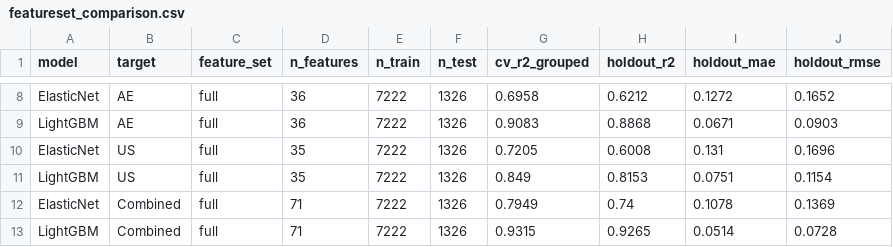
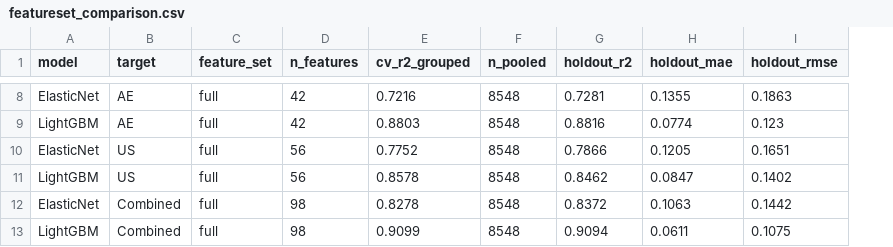
Before and after one commit to FVardi/publication-ceramicspeed-dataset, a CSV file: outputs/11_featureset_comparison/featureset_comparison.csv, drawn as a sheet; only a part is shown, gaps mark what is left out; removed rows and columns are numbered as before the commit, all else as after; the diff covers the shown part only; the diff names each change by its address in the sheet, - before the commit and + after, or states it on an @@ line.

```diff
--- a/outputs/11_featureset_comparison/featureset_comparison.csv
+++ b/outputs/11_featureset_comparison/featureset_comparison.csv
-column E (n_train), rows 8-13: all 7222
-column F (n_test), rows 8-13: all 1326
+column F (n_pooled), rows 8-13: all 8548
-D8:D9 (n_features): 36
+D8:D9 (n_features): 42
-E8 (cv_r2_grouped): 0.6958
+E8 (cv_r2_grouped): 0.7216
-G8 (holdout_r2): 0.6212
+G8 (holdout_r2): 0.7281
-H8 (holdout_mae): 0.1272
+H8 (holdout_mae): 0.1355
-I8 (holdout_rmse): 0.1652
+I8 (holdout_rmse): 0.1863
-E9 (cv_r2_grouped): 0.9083
+E9 (cv_r2_grouped): 0.8803
-G9 (holdout_r2): 0.8868
+G9 (holdout_r2): 0.8816
-H9 (holdout_mae): 0.0671
+H9 (holdout_mae): 0.0774
-I9 (holdout_rmse): 0.0903
+I9 (holdout_rmse): 0.123
-D10:D11 (n_features): 35
+D10:D11 (n_features): 56
-E10 (cv_r2_grouped): 0.7205
+E10 (cv_r2_grouped): 0.7752
-G10 (holdout_r2): 0.6008
+G10 (holdout_r2): 0.7866
-H10 (holdout_mae): 0.131
+H10 (holdout_mae): 0.1205
-I10 (holdout_rmse): 0.1696
+I10 (holdout_rmse): 0.1651
-E11 (cv_r2_grouped): 0.849
+E11 (cv_r2_grouped): 0.8578
-G11 (holdout_r2): 0.8153
+G11 (holdout_r2): 0.8462
-H11 (holdout_mae): 0.0751
+H11 (holdout_mae): 0.0847
-I11 (holdout_rmse): 0.1154
+I11 (holdout_rmse): 0.1402
-D12:D13 (n_features): 71
+D12:D13 (n_features): 98
-E12 (cv_r2_grouped): 0.7949
+E12 (cv_r2_grouped): 0.8278
-G12 (holdout_r2): 0.74
+G12 (holdout_r2): 0.8372
-H12 (holdout_mae): 0.1078
+H12 (holdout_mae): 0.1063
-I12 (holdout_rmse): 0.1369
+I12 (holdout_rmse): 0.1442
-E13 (cv_r2_grouped): 0.9315
+E13 (cv_r2_grouped): 0.9099
-G13 (holdout_r2): 0.9265
+G13 (holdout_r2): 0.9094
-H13 (holdout_mae): 0.0514
+H13 (holdout_mae): 0.0611
-I13 (holdout_rmse): 0.0728
+I13 (holdout_rmse): 0.1075
```
Also changed, not shown: 28 edited cells elsewhere in this file, outputs/11_featureset_comparison/featureset_comparison_wide.csv, outputs/12_fullset_decomposition/tables/cond_vs_marginal_full.csv, 51 other files.
